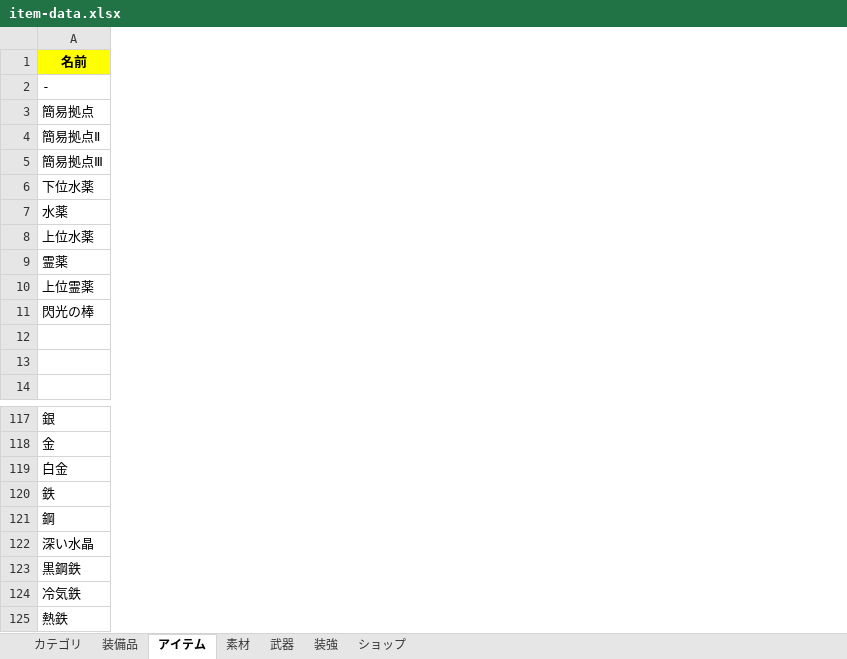
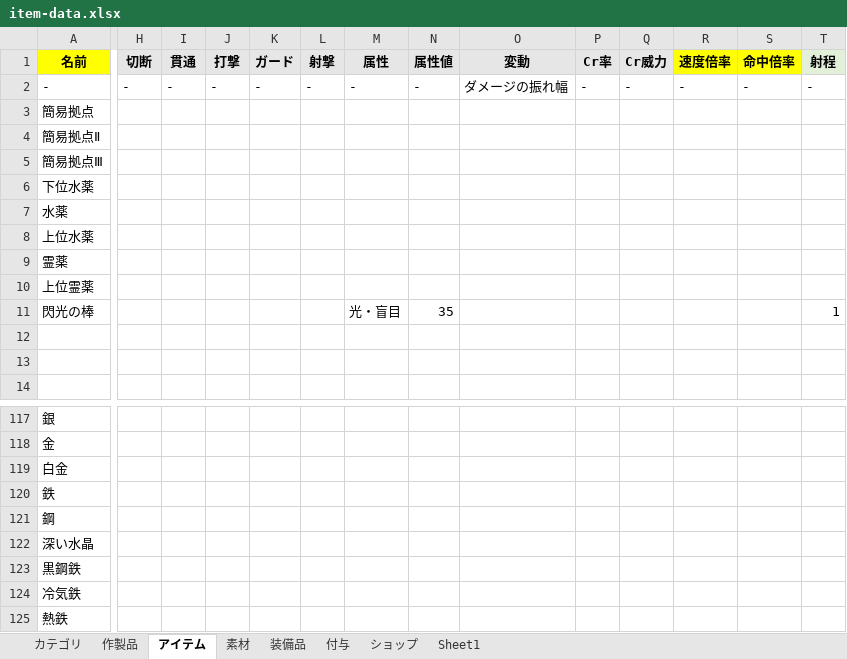
Before and after one commit to siev0000/game-project, an Excel workbook: data/excel/item-data.xlsx, sheet アイテム, drawn as a sheet; only a part is shown, gaps mark what is left out; values as stored, in another font and other column widths than the file's, no borders; the diff covers the shown part only; the diff names each change by its address in the sheet, - before the commit and + after, or states it on an @@ line.

```diff
--- a/data/excel/item-data.xlsx (sheet アイテム)
+++ b/data/excel/item-data.xlsx (sheet アイテム)
-sheet tab: 装強
+sheet tab: 付与
-sheet tab: 武器
+sheet tab: 作製品
+sheet tab: Sheet1
@@ sheet tab order changed: カテゴリ | 作製品 | アイテム | 素材 | 装備品 | 付与 | ショップ | Sheet1 @@
@@ column H (切断) unhidden, row 2: - @@
@@ column I (貫通) unhidden, row 2: - @@
@@ column J (打撃) unhidden, row 2: - @@
@@ column K (ガード) unhidden, row 2: - @@
@@ column L (射撃) unhidden, row 2: - @@
@@ column M (属性) unhidden, rows 2-11: - |  |  |  |  |  |  |  |  | 光・盲目 @@
@@ column N (属性値) unhidden, rows 2-11: - |  |  |  |  |  |  |  |  | 35 @@
@@ column O (変動) unhidden, row 2: ダメージの振れ幅 @@
@@ column P (Cr率) unhidden, row 2: - @@
@@ column Q (Cr威力) unhidden, row 2: - @@
@@ column R (速度倍率) unhidden, row 2: - @@
@@ column S (命中倍率) unhidden, row 2: - @@
@@ column T (射程) unhidden, rows 2-11: - |  |  |  |  |  |  |  |  | 1 @@
```
Also changed, not shown: 35 added columns and 1 edited cell elsewhere in this sheet, sheet 装備品, sheet 付与, sheet 素材, formulas that keep their value, hidden cells, 32 other files.
